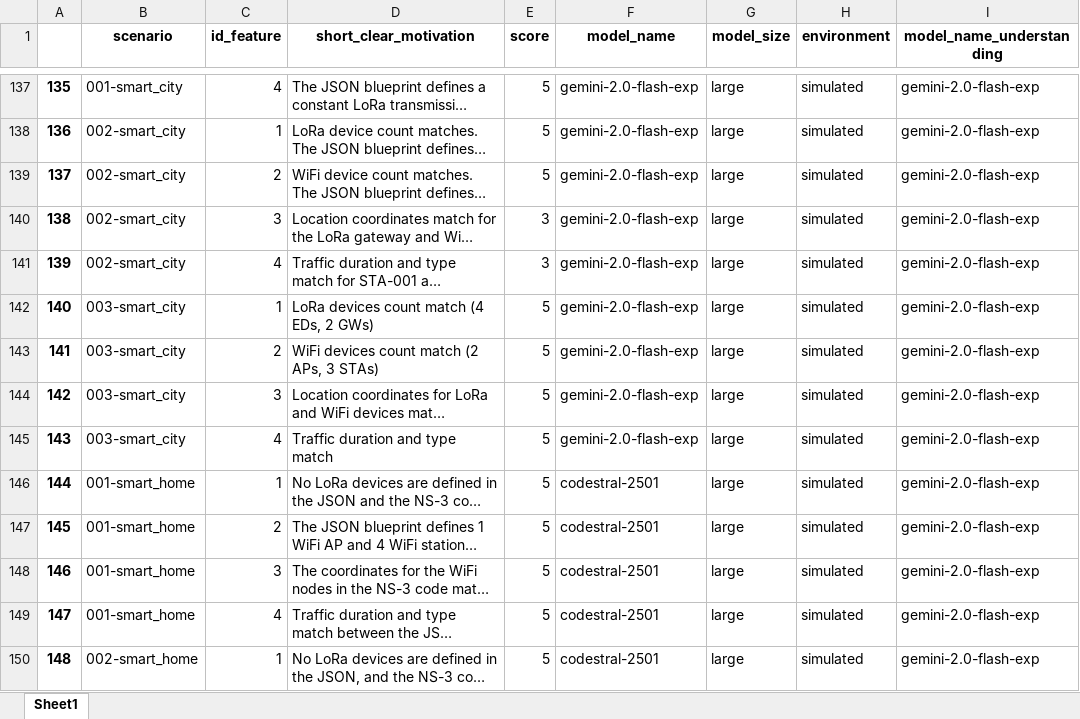
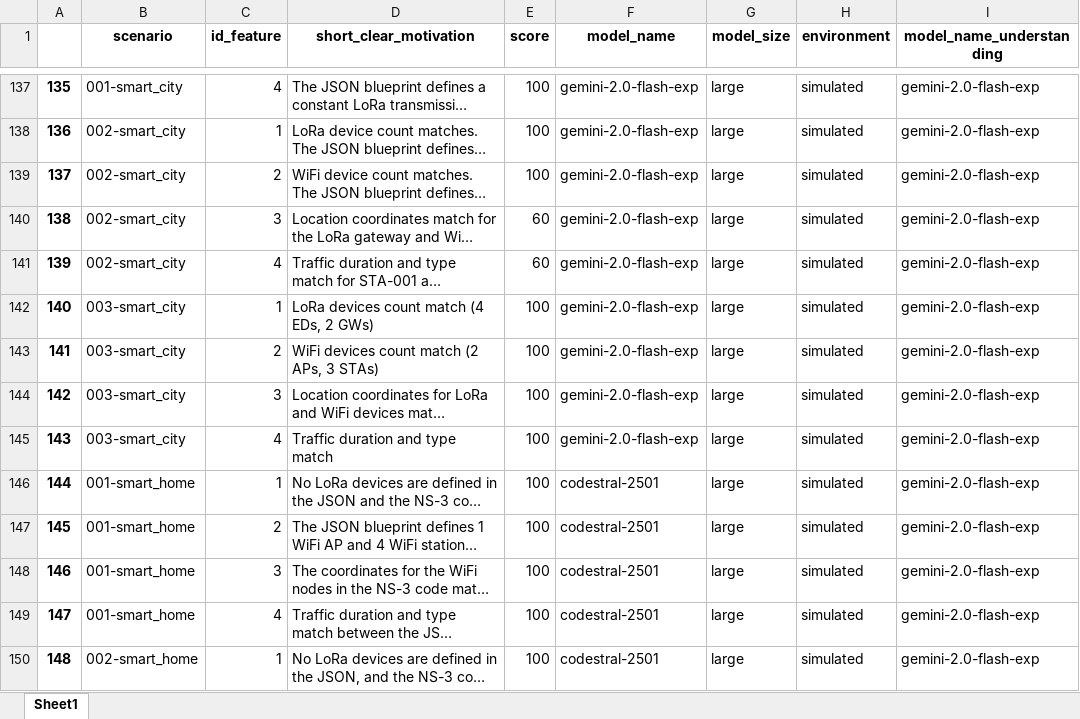
Before and after one commit to fabriziogiuliano/llm_blueprint_networking, an Excel workbook: output/validator/simulated-results.xlsx, sheet Sheet1, drawn as a sheet; only a part is shown, gaps mark what is left out; long unchanged cells end in …; values as stored, in another font and other column widths than the file's, no borders; the diff covers the shown part only; the diff names each change by its address in the sheet, - before the commit and + after, or states it on an @@ line.

```diff
--- a/output/validator/simulated-results.xlsx (sheet Sheet1)
+++ b/output/validator/simulated-results.xlsx (sheet Sheet1)
-E137:E139 (score): 5
+E137:E139 (score): 100
-E140:E141 (score): 3
+E140:E141 (score): 60
-E142:E150 (score): 5
+E142:E150 (score): 100
```
Also changed, not shown: 119 edited cells elsewhere in this sheet, 17 other files.
